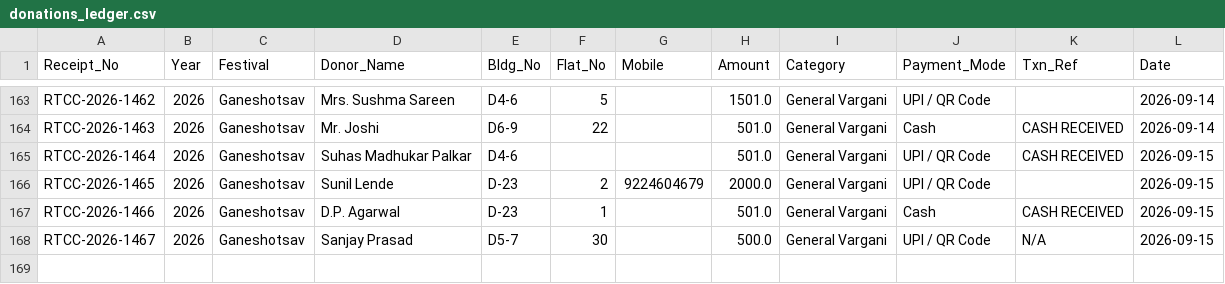
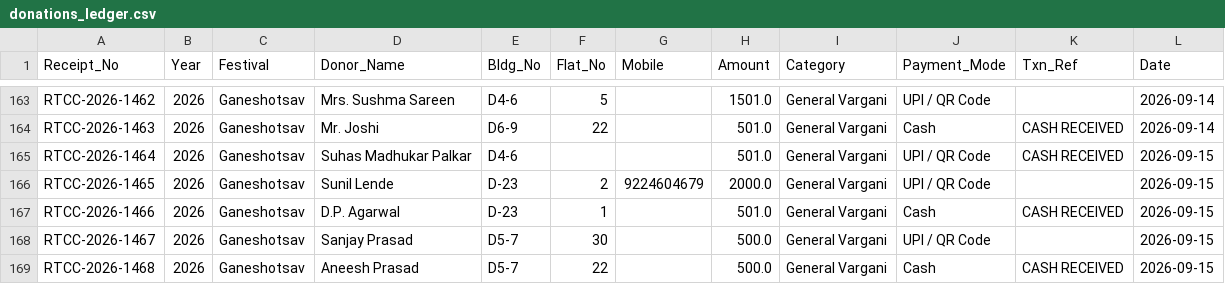
Before and after one commit to surendalvi/rtcc-festival-app, a CSV file: donations_ledger.csv, drawn as a sheet; only a part is shown, gaps mark what is left out.

Commit message:
Auto-backup donations_ledger.csv

```diff
--- a/donations_ledger.csv
+++ b/donations_ledger.csv
@@ -167,2 +167,3 @@ RTCC-2026-1465,2026,Ganeshotsav,Sunil Lende,D-23,2,9224604679,2000.0,General Var
 RTCC-2026-1466,2026,Ganeshotsav,D.P. Agarwal,D-23,1,,501.0,General Vargani,Cash,CASH RECEIVED,2026-09-15
-RTCC-2026-1467,2026,Ganeshotsav,Sanjay Prasad,D5-7,30,,500.0,General Vargani,UPI / QR Code,N/A,2026-09-15
+RTCC-2026-1467,2026,Ganeshotsav,Sanjay Prasad,D5-7,30,,500.0,General Vargani,UPI / QR Code,,2026-09-15
+RTCC-2026-1468,2026,Ganeshotsav,Aneesh Prasad,D5-7,22,,500.0,General Vargani,Cash,CASH RECEIVED,2026-09-15
```
